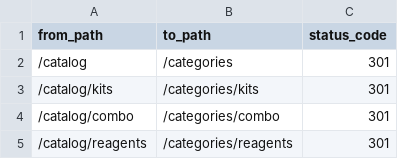
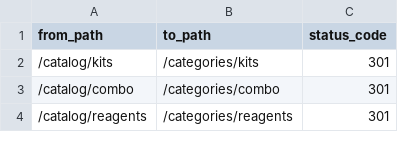
Before and after one commit to icekryptor/ximi4ka-shop, a CSV file: api/data/tilda-redirects.csv, drawn as a sheet; only a part is shown.

```diff
--- a/api/data/tilda-redirects.csv
+++ b/api/data/tilda-redirects.csv
@@ -1,3 +1,2 @@
 from_path,to_path,status_code
-/catalog,/categories,301
 /catalog/kits,/categories/kits,301
```
Also changed, not shown: 5 other files.
